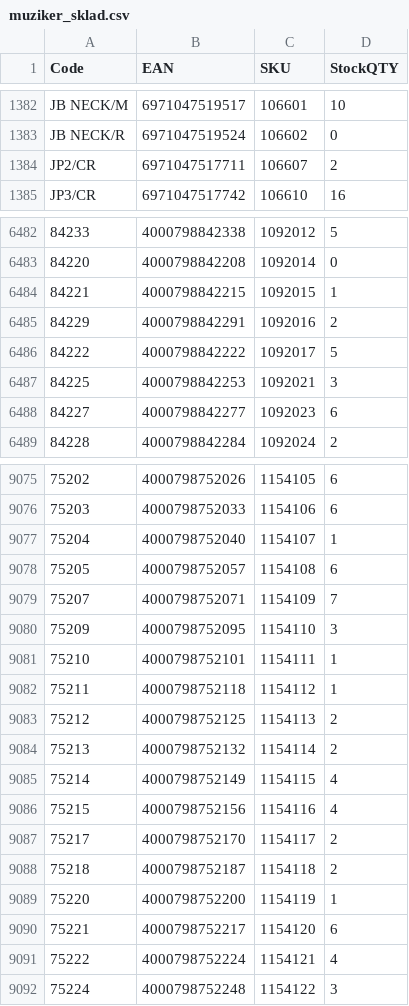
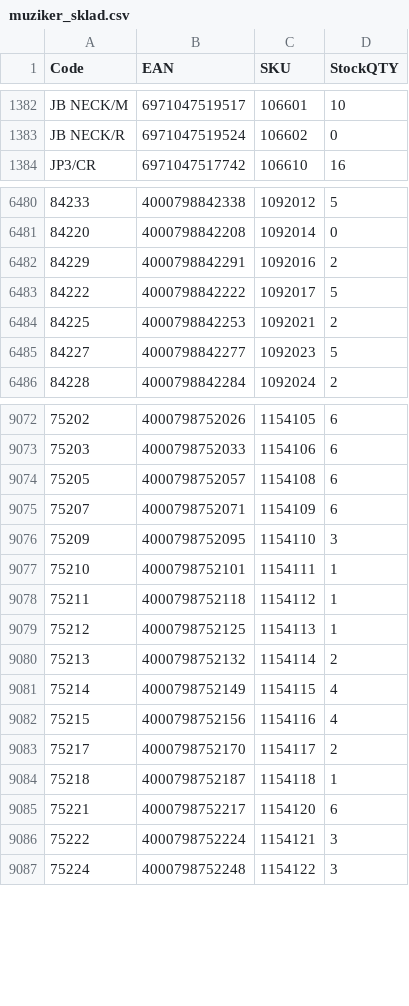
Before and after one commit to AlL4music/Imusic, a CSV file: stock/muziker_sklad.csv, drawn as a sheet; only a part is shown, gaps mark what is left out; removed rows and columns are numbered as before the commit, all else as after; the diff covers the shown part only; the diff names each change by its address in the sheet, - before the commit and + after, or states it on an @@ line.

```diff
--- a/stock/muziker_sklad.csv
+++ b/stock/muziker_sklad.csv
-row 1384: JP2/CR | 6971047517711 | 106607 | 2
-row 6484: 84221 | 4000798842215 | 1092015 | 1
-D6484 (StockQTY): 3
+D6484 (StockQTY): 2
-D6485 (StockQTY): 6
+D6485 (StockQTY): 5
-row 9077: 75204 | 4000798752040 | 1154107 | 1
-D9075 (StockQTY): 7
+D9075 (StockQTY): 6
-D9079 (StockQTY): 2
+D9079 (StockQTY): 1
-D9084 (StockQTY): 2
+D9084 (StockQTY): 1
-row 9089: 75220 | 4000798752200 | 1154119 | 1
-D9086 (StockQTY): 4
+D9086 (StockQTY): 3
```
Also changed, not shown: 1 added row, 3 removed rows, 21 moved rows and 103 edited cells elsewhere in this file, stock/3dmx_sklad.csv, stock/alexim_sklad.csv, 6 other files.
